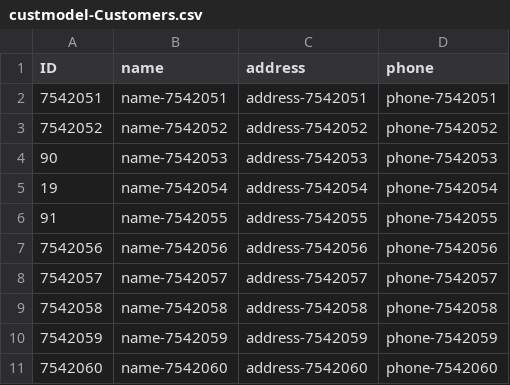
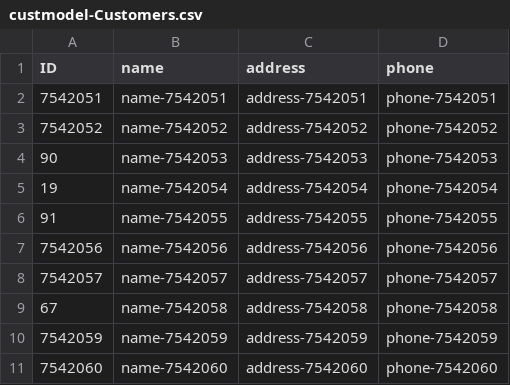
Before and after one commit to RAP1705/Computershop, a CSV file: db/data/custmodel-Customers.csv, drawn as a sheet.

Commit message:
second

```diff
--- a/db/data/custmodel-Customers.csv
+++ b/db/data/custmodel-Customers.csv
@@ -8,3 +8,3 @@ ID,name,address,phone
 7542057,name-7542057,address-7542057,phone-7542057
-7542058,name-7542058,address-7542058,phone-7542058
+67,name-7542058,address-7542058,phone-7542058
 7542059,name-7542059,address-7542059,phone-7542059
```
